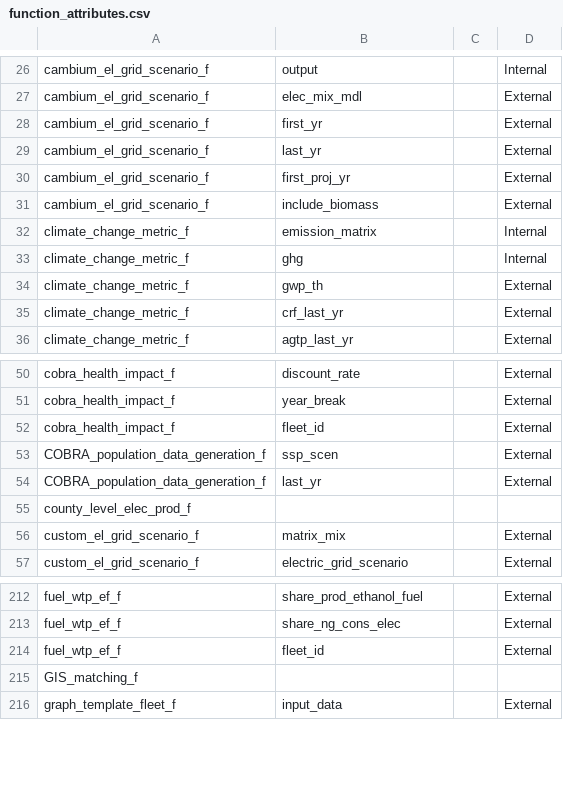
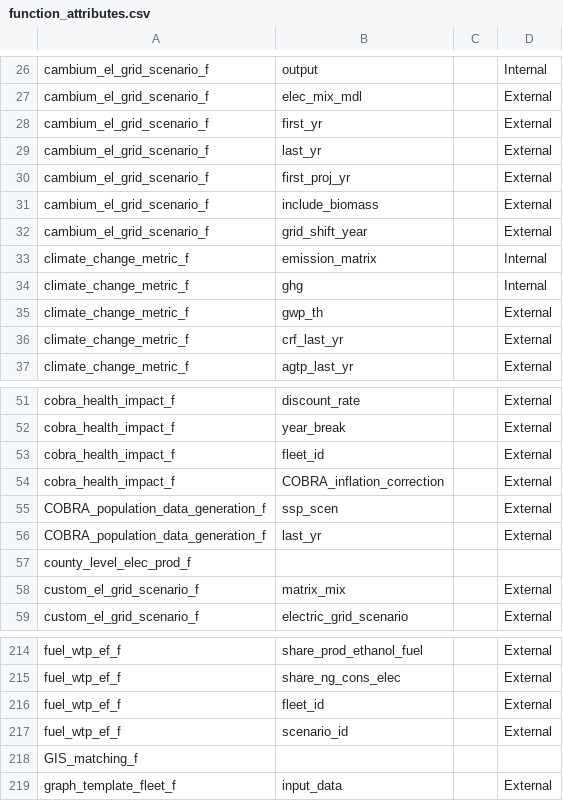
Before and after one commit to jean-schmitt/FLAME-AQ, a CSV file: architecture/function_attributes.csv, drawn as a sheet; only a part is shown, gaps mark what is left out.

Commit message:
Addition of scenarios simulating delays in reaching a clean electric grid
Based on the high renewables scenario

```diff
--- a/architecture/function_attributes.csv
+++ b/architecture/function_attributes.csv
@@ -31,2 +31,3 @@
 "cambium_el_grid_scenario_f","include_biomass",,"External"
+"cambium_el_grid_scenario_f","grid_shift_year",,"External"
 "climate_change_metric_f","emission_matrix","","Internal"
@@ -52,2 +53,3 @@
 "cobra_health_impact_f","fleet_id",,"External"
+"cobra_health_impact_f","COBRA_inflation_correction",,"External"
 "COBRA_population_data_generation_f","ssp_scen",,"External"
@@ -214,2 +216,3 @@
 "fuel_wtp_ef_f","fleet_id",,"External"
+"fuel_wtp_ef_f","scenario_id",,"External"
 "GIS_matching_f",,,
```
Also changed, not shown: 4 other files.
